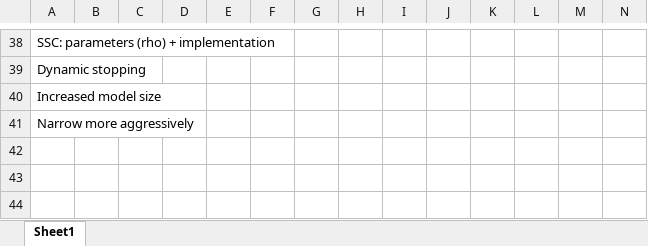
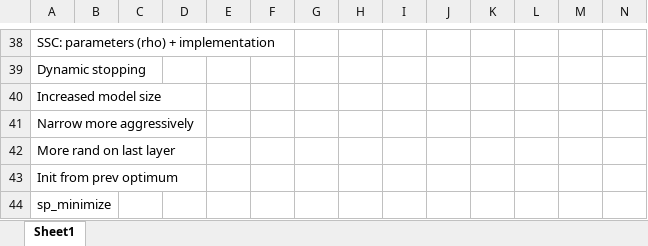
Before and after one commit to zheng-alice/Deep-Subspace-Clustering, an Excel workbook: 4-Extend.xlsx, sheet Sheet1, drawn as a sheet; only a part is shown, gaps mark what is left out; values as stored, in another font and other column widths than the file's, no borders; conditional formats and table styles not drawn; rows hold the shown columns only; the diff covers the shown part only; the diff names each change by its address in the sheet, - before the commit and + after, or states it on an @@ line.

```diff
--- a/4-Extend.xlsx (sheet Sheet1)
+++ b/4-Extend.xlsx (sheet Sheet1)
+row 42: More rand on last layer
+row 43: Init from prev optimum
+row 44: sp_minimize
```
Also changed, not shown: 30 edited cells elsewhere in this sheet.
